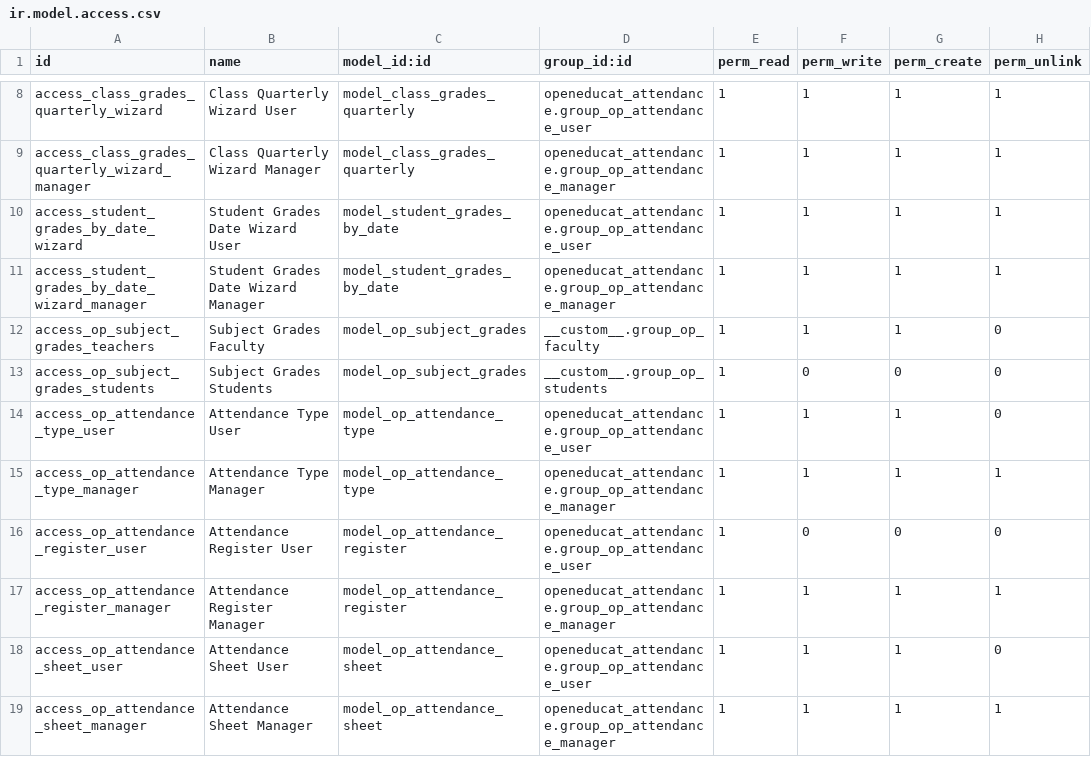
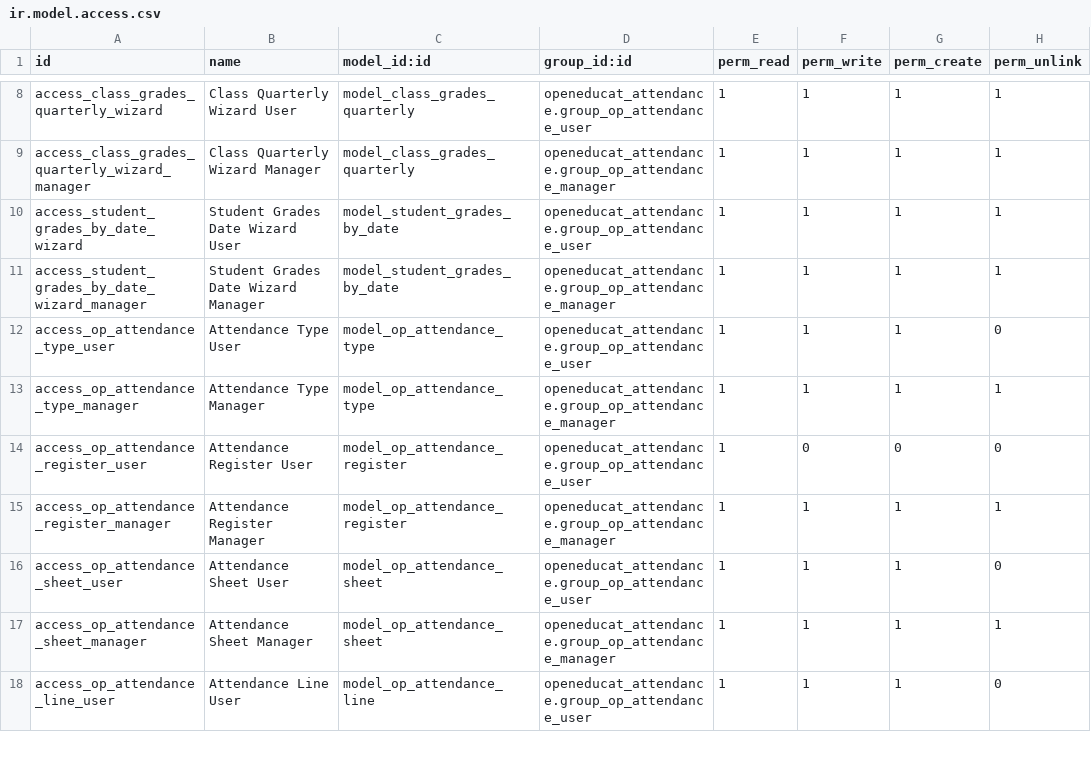
Before and after one commit to misha-solntcev/My-OpenEduCat, a CSV file: openeducat_attendance/security/ir.model.access.csv, drawn as a sheet; only a part is shown, gaps mark what is left out; the shorter side is filled out with more unchanged rows.

Commit message:
Обновлены права доступа для студентов и преподавателей. Удалены старые записи и добавлены новые правила доступа в файлы ir.model.access.csv и op_security.xml.

```diff
--- a/openeducat_attendance/security/ir.model.access.csv
+++ b/openeducat_attendance/security/ir.model.access.csv
@@ -11,4 +11,2 @@ access_student_grades_by_date_wizard,Student Grades Date Wizard User,model_stude
 access_student_grades_by_date_wizard_manager,Student Grades Date Wizard Manager,model_student_grades_by_date,openeducat_attendance.group_op_attendance_manager,1,1,1,1
-access_op_subject_grades_teachers,Subject Grades Faculty,model_op_subject_grades,__custom__.group_op_faculty,1,1,1,0
-access_op_subject_grades_students,Subject Grades Students,model_op_subject_grades,__custom__.group_op_students,1,0,0,0
 access_op_attendance_type_user,Attendance Type User,model_op_attendance_type,openeducat_attendance.group_op_attendance_user,1,1,1,0
```
Also changed, not shown: student_permissions_unified/security/ir.model.access.csv, 2 other files.
